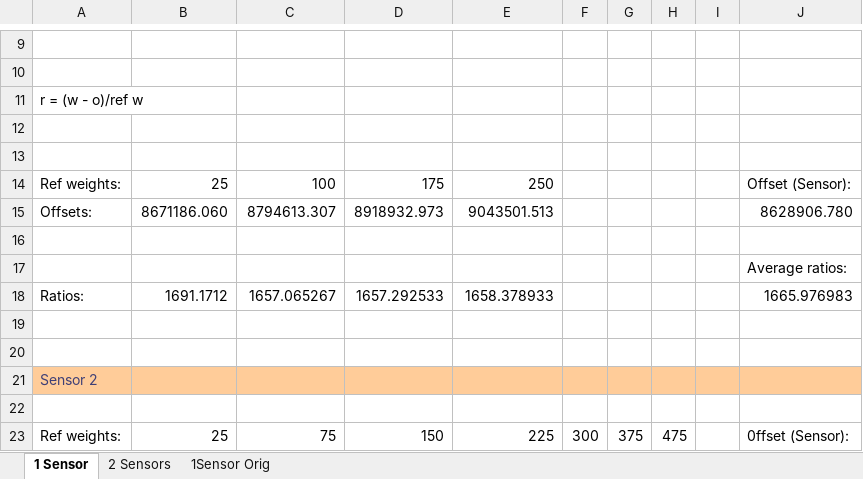
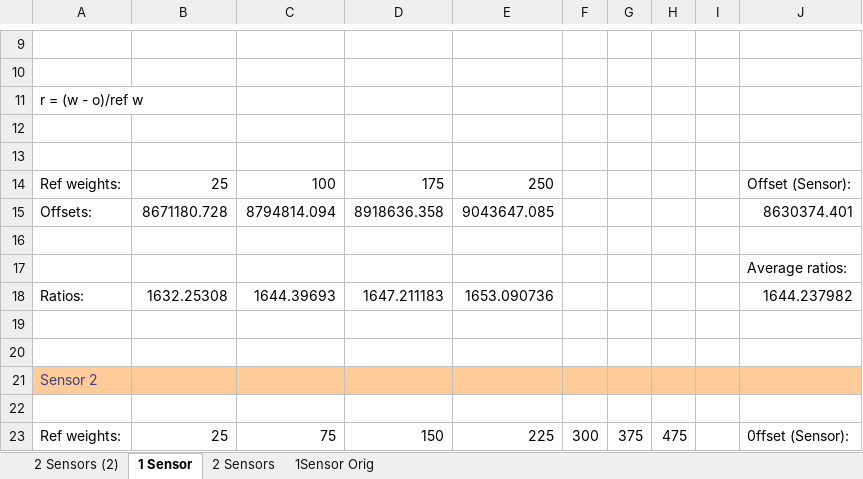
Before and after one commit to hnikolov/ya_hx711py, an Excel workbook: src/ratio_calc.xlsx, sheet 1 Sensor, drawn as a sheet; only a part is shown, gaps mark what is left out; values as stored, in another font and other column widths than the file's, no borders; removed rows and columns are numbered as before the commit, all else as after; the diff covers the shown part only; the diff names each change by its address in the sheet, - before the commit and + after, or states it on an @@ line.

Commit message:
Some calibration data. WiP...

```diff
--- a/src/ratio_calc.xlsx (sheet 1 Sensor)
+++ b/src/ratio_calc.xlsx (sheet 1 Sensor)
+sheet tab: 2 Sensors (2)
-row 15: Offsets: | 8671186.060 | 8794613.307 | 8918932.973 | 9043501.513 |  |  |  |  | 8628906.780
+row 15: Offsets: | 8671180.728 | 8794814.094 | 8918636.358 | 9043647.085 |  |  |  |  | 8630374.401
-row 18: Ratios: | 1691.1712 | 1657.065267 | 1657.292533 | 1658.378933 |  |  |  |  | 1665.976983
+row 18: Ratios: | 1632.25308 | 1644.39693 | 1647.211183 | 1653.090736 |  |  |  |  | 1644.237982
```
Also changed, not shown: 6 added rows, 6 removed rows and 2 edited cells elsewhere in this sheet, sheet 2 Sensors.
